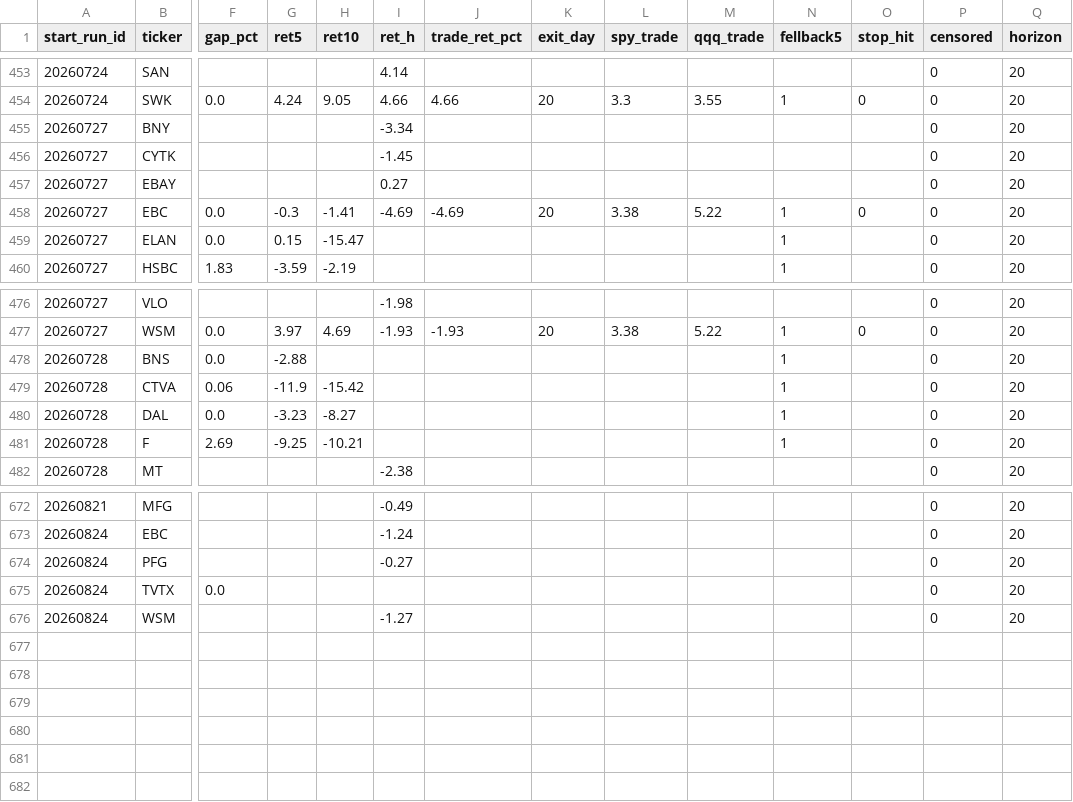
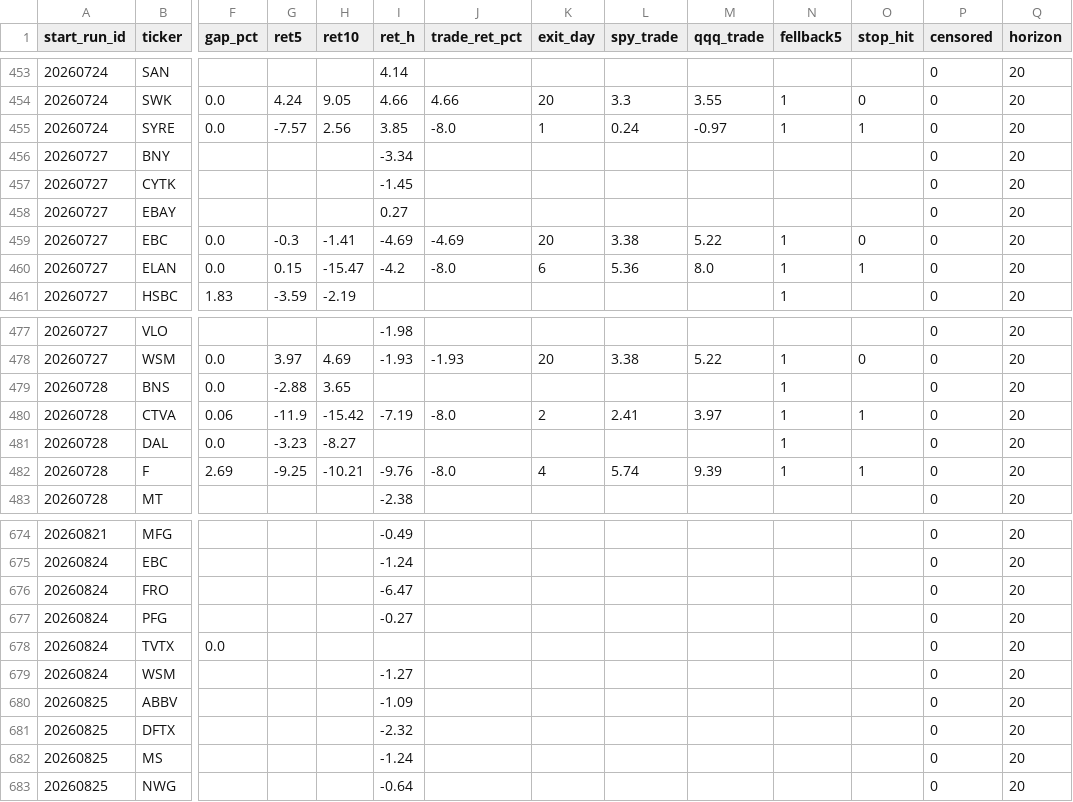
Before and after one commit to mthli/skills, a CSV file: base-breakout-scan/state/outcomes.csv, drawn as a sheet; only a part is shown, gaps mark what is left out; addresses are those after the commit; rows hold the shown columns only; the diff covers the shown part only; the diff names each change by its address in the sheet, - before the commit and + after, or states it on an @@ line.

```diff
--- a/base-breakout-scan/state/outcomes.csv
+++ b/base-breakout-scan/state/outcomes.csv
+row 455: 20260724 | SYRE | 0.0 | -7.57 | 2.56 | 3.85 | -8.0 | 1 | 0.24 | -0.97 | 1 | 1 | 0 | 20
-I460 (ret_h): (empty)
+I460 (ret_h): -4.2
-J460 (trade_ret_pct): (empty)
+J460 (trade_ret_pct): -8.0
-K460 (exit_day): (empty)
+K460 (exit_day): 6
-L460 (spy_trade): (empty)
+L460 (spy_trade): 5.36
-M460 (qqq_trade): (empty)
+M460 (qqq_trade): 8.0
-O460 (stop_hit): (empty)
+O460 (stop_hit): 1
-H479 (ret10): (empty)
+H479 (ret10): 3.65
-I480 (ret_h): (empty)
+I480 (ret_h): -7.19
-J480 (trade_ret_pct): (empty)
+J480 (trade_ret_pct): -8.0
-K480 (exit_day): (empty)
+K480 (exit_day): 2
-L480 (spy_trade): (empty)
+L480 (spy_trade): 2.41
-M480 (qqq_trade): (empty)
+M480 (qqq_trade): 3.97
-O480 (stop_hit): (empty)
+O480 (stop_hit): 1
-I482 (ret_h): (empty)
+I482 (ret_h): -9.76
-J482 (trade_ret_pct): (empty)
+J482 (trade_ret_pct): -8.0
-K482 (exit_day): (empty)
+K482 (exit_day): 4
-L482 (spy_trade): (empty)
+L482 (spy_trade): 5.74
-M482 (qqq_trade): (empty)
+M482 (qqq_trade): 9.39
-O482 (stop_hit): (empty)
+O482 (stop_hit): 1
+row 676: 20260824 | FRO |  |  |  | -6.47 |  |  |  |  |  |  | 0 | 20
+row 680: 20260825 | ABBV |  |  |  | -1.09 |  |  |  |  |  |  | 0 | 20
+row 681: 20260825 | DFTX |  |  |  | -2.32 |  |  |  |  |  |  | 0 | 20
+row 682: 20260825 | MS |  |  |  | -1.24 |  |  |  |  |  |  | 0 | 20
+row 683: 20260825 | NWG |  |  |  | -0.64 |  |  |  |  |  |  | 0 | 20
```
Also changed, not shown: 1 added row and 17 edited cells elsewhere in this file, mean-reversion-scan/state/history.csv, mean-reversion-scan/state/outcomes.csv, 9 other files.
